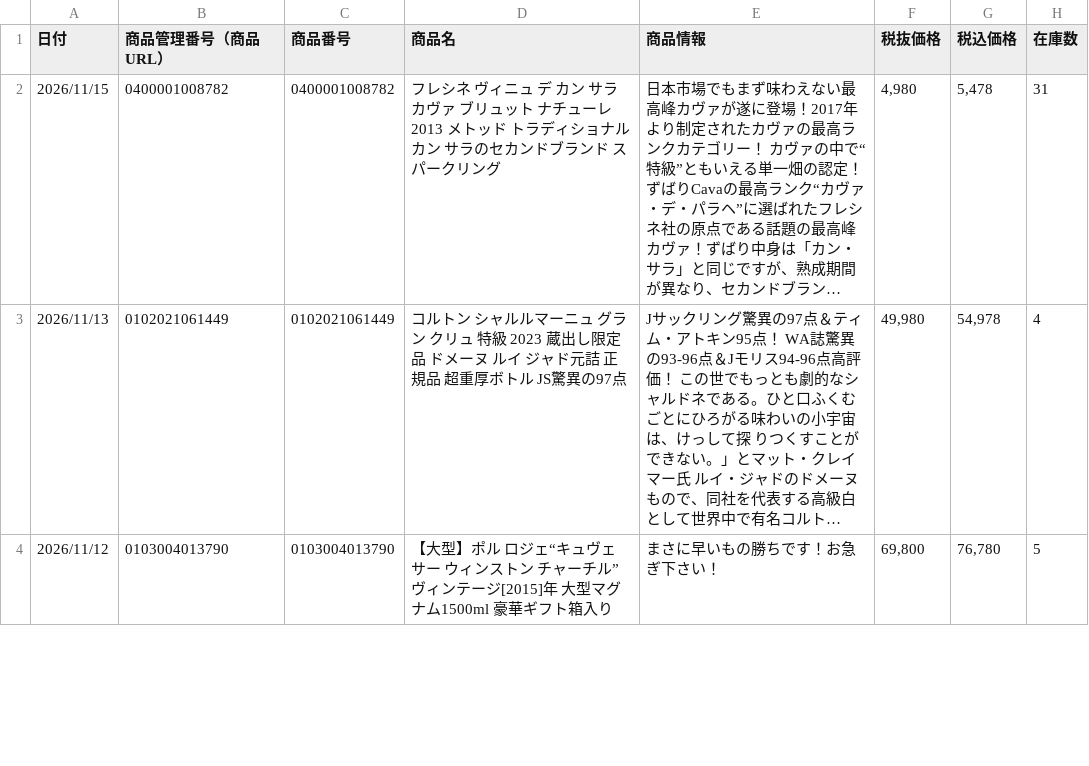
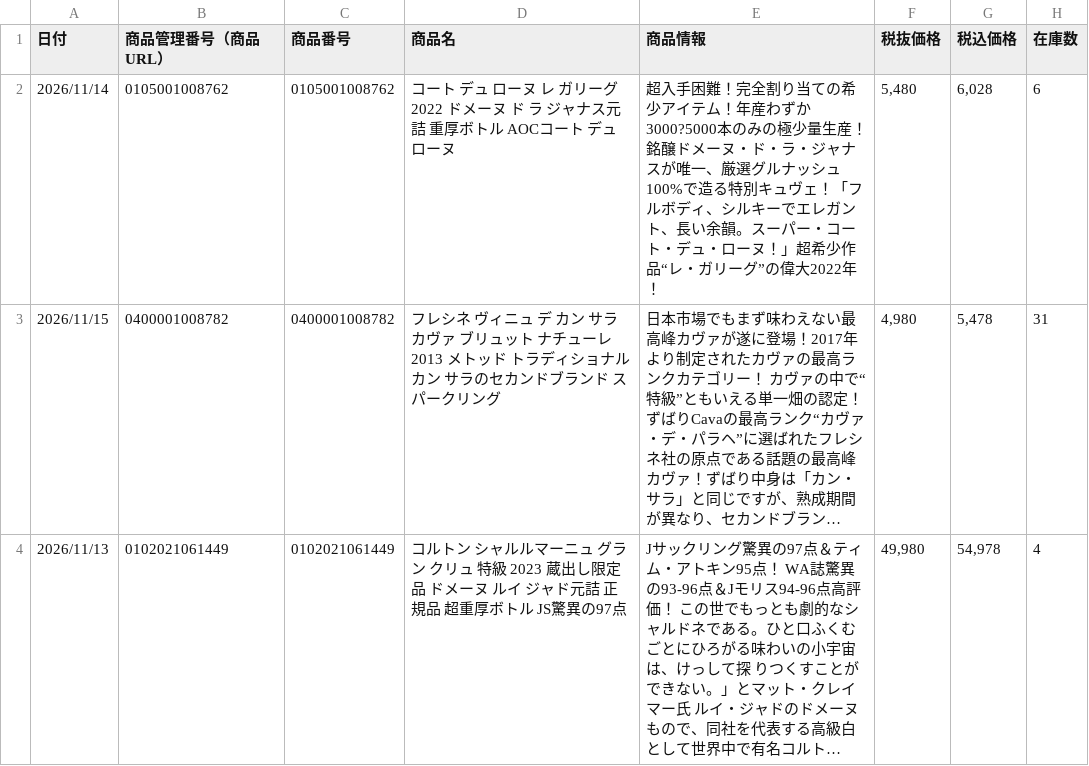
Before and after one commit to kiyonakatsuji-del/daitokka-data, a CSV file: daitokka.csv, drawn as a sheet; only a part is shown; the shorter side is filled out with more unchanged rows; long unchanged cells end in …; the diff names each change by its address in the sheet, - before the commit and + after, or states it on an @@ line.

Commit message:
大特価データ更新 2026-11-13 15:09:28

```diff
--- a/daitokka.csv
+++ b/daitokka.csv
+row 2: 2026/11/14 | 0105001008762 | 0105001008762 | コート デュ ローヌ レ ガリーグ 2022 ドメーヌ ド ラ ジャナス元詰 重厚ボトル AOCコート デュ ローヌ | 超入手困難！完全割り当ての希少アイテム！年産わずか3000?5000本のみの極少量生産！銘醸ドメーヌ・ド・ラ・ジャナスが唯一、厳選グルナッシュ100%で造る特別キュヴェ！「フルボディ、シルキーでエレガント、長い余韻。スーパー・コート・デュ・ローヌ！」超希少作品“レ・ガリーグ”の偉大2022年！ | 5,480 | 6,028 | 6
```
